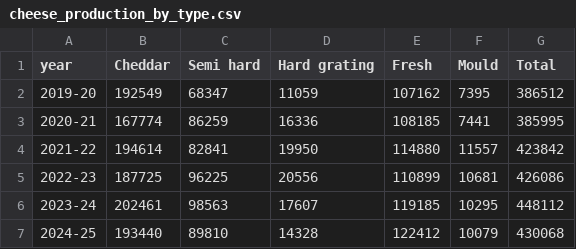
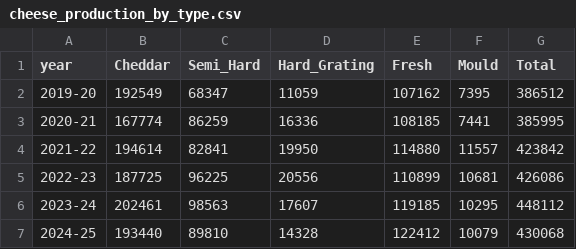
Before and after one commit to artbentley33/fit3179, a CSV file: data/cheese_production_by_type.csv, drawn as a sheet.

Commit message:
Add files via upload

```diff
--- a/data/cheese_production_by_type.csv
+++ b/data/cheese_production_by_type.csv
@@ -1,2 +1,2 @@
-year,Cheddar,Semi hard,Hard grating,Fresh,Mould,Total
+year,Cheddar,Semi_Hard,Hard_Grating,Fresh,Mould,Total
 2019-20,192549,68347,11059,107162,7395,386512
```
